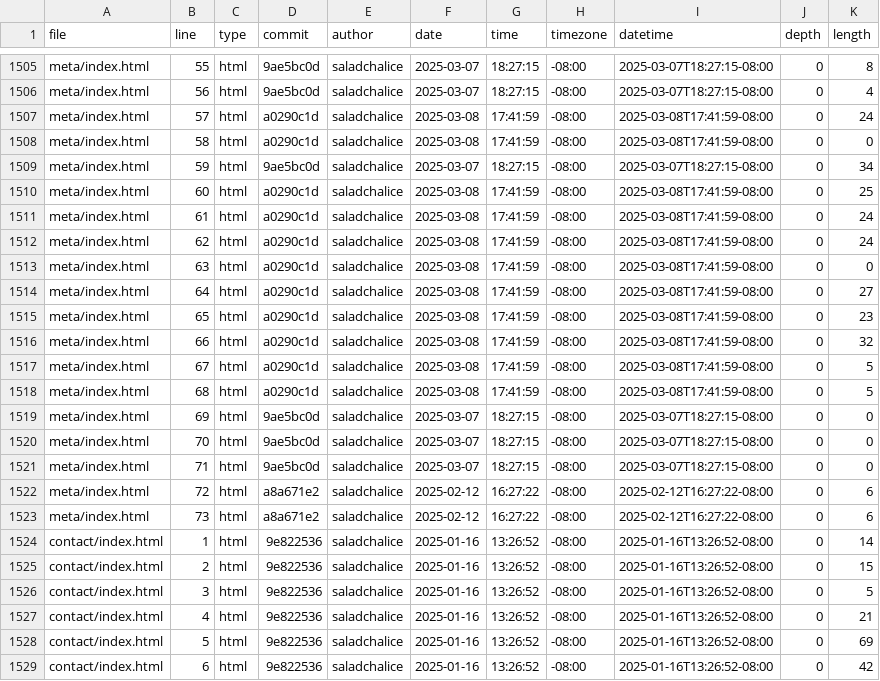
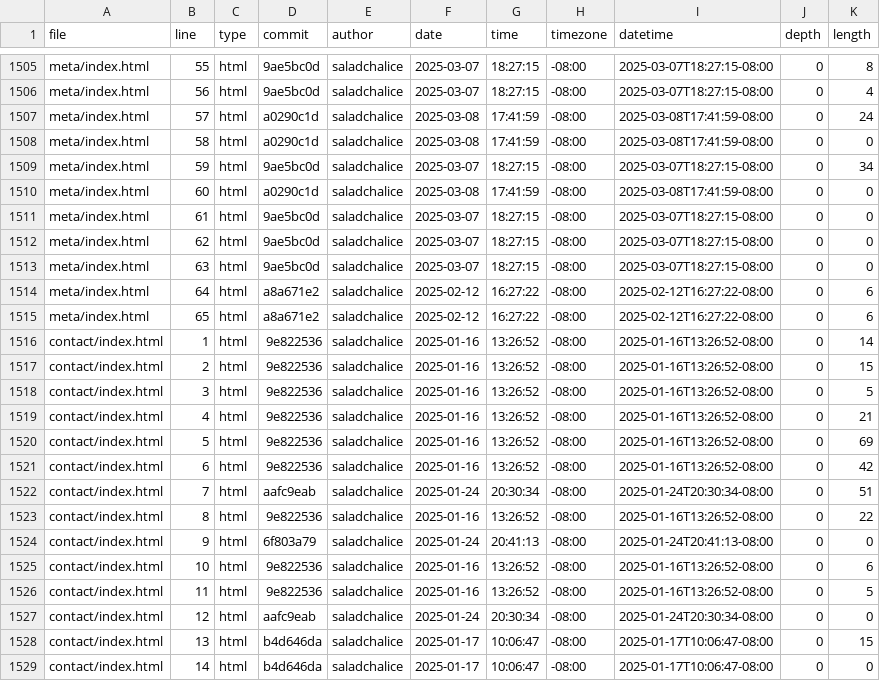
Before and after one commit to saladchalice/Portfolio, a CSV file: meta/loc.csv, drawn as a sheet; only a part is shown, gaps mark what is left out; the shorter side is filled out with more unchanged rows.

```diff
--- a/meta/loc.csv
+++ b/meta/loc.csv
@@ -1509,16 +1509,8 @@ meta/index.html,58,html,a0290c1d,saladchalice,2025-03-08,17:41:59,-08:00,2025-03
 meta/index.html,59,html,9ae5bc0d,saladchalice,2025-03-07,18:27:15,-08:00,2025-03-07T18:27:15-08:00,0,34
-meta/index.html,60,html,a0290c1d,saladchalice,2025-03-08,17:41:59,-08:00,2025-03-08T17:41:59-08:00,0,25
-meta/index.html,61,html,a0290c1d,saladchalice,2025-03-08,17:41:59,-08:00,2025-03-08T17:41:59-08:00,0,24
-meta/index.html,62,html,a0290c1d,saladchalice,2025-03-08,17:41:59,-08:00,2025-03-08T17:41:59-08:00,0,24
-meta/index.html,63,html,a0290c1d,saladchalice,2025-03-08,17:41:59,-08:00,2025-03-08T17:41:59-08:00,0,0
-meta/index.html,64,html,a0290c1d,saladchalice,2025-03-08,17:41:59,-08:00,2025-03-08T17:41:59-08:00,0,27
-meta/index.html,65,html,a0290c1d,saladchalice,2025-03-08,17:41:59,-08:00,2025-03-08T17:41:59-08:00,0,23
-meta/index.html,66,html,a0290c1d,saladchalice,2025-03-08,17:41:59,-08:00,2025-03-08T17:41:59-08:00,0,32
-meta/index.html,67,html,a0290c1d,saladchalice,2025-03-08,17:41:59,-08:00,2025-03-08T17:41:59-08:00,0,5
-meta/index.html,68,html,a0290c1d,saladchalice,2025-03-08,17:41:59,-08:00,2025-03-08T17:41:59-08:00,0,5
-meta/index.html,69,html,9ae5bc0d,saladchalice,2025-03-07,18:27:15,-08:00,2025-03-07T18:27:15-08:00,0,0
-meta/index.html,70,html,9ae5bc0d,saladchalice,2025-03-07,18:27:15,-08:00,2025-03-07T18:27:15-08:00,0,0
-meta/index.html,71,html,9ae5bc0d,saladchalice,2025-03-07,18:27:15,-08:00,2025-03-07T18:27:15-08:00,0,0
-meta/index.html,72,html,a8a671e2,saladchalice,2025-02-12,16:27:22,-08:00,2025-02-12T16:27:22-08:00,0,6
-meta/index.html,73,html,a8a671e2,saladchalice,2025-02-12,16:27:22,-08:00,2025-02-12T16:27:22-08:00,0,6
+meta/index.html,60,html,a0290c1d,saladchalice,2025-03-08,17:41:59,-08:00,2025-03-08T17:41:59-08:00,0,0
+meta/index.html,61,html,9ae5bc0d,saladchalice,2025-03-07,18:27:15,-08:00,2025-03-07T18:27:15-08:00,0,0
+meta/index.html,62,html,9ae5bc0d,saladchalice,2025-03-07,18:27:15,-08:00,2025-03-07T18:27:15-08:00,0,0
+meta/index.html,63,html,9ae5bc0d,saladchalice,2025-03-07,18:27:15,-08:00,2025-03-07T18:27:15-08:00,0,0
+meta/index.html,64,html,a8a671e2,saladchalice,2025-02-12,16:27:22,-08:00,2025-02-12T16:27:22-08:00,0,6
+meta/index.html,65,html,a8a671e2,saladchalice,2025-02-12,16:27:22,-08:00,2025-02-12T16:27:22-08:00,0,6
 contact/index.html,1,html,9e822536,saladchalice,2025-01-16,13:26:52,-08:00,2025-01-16T13:26:52-08:00,0,14
```
